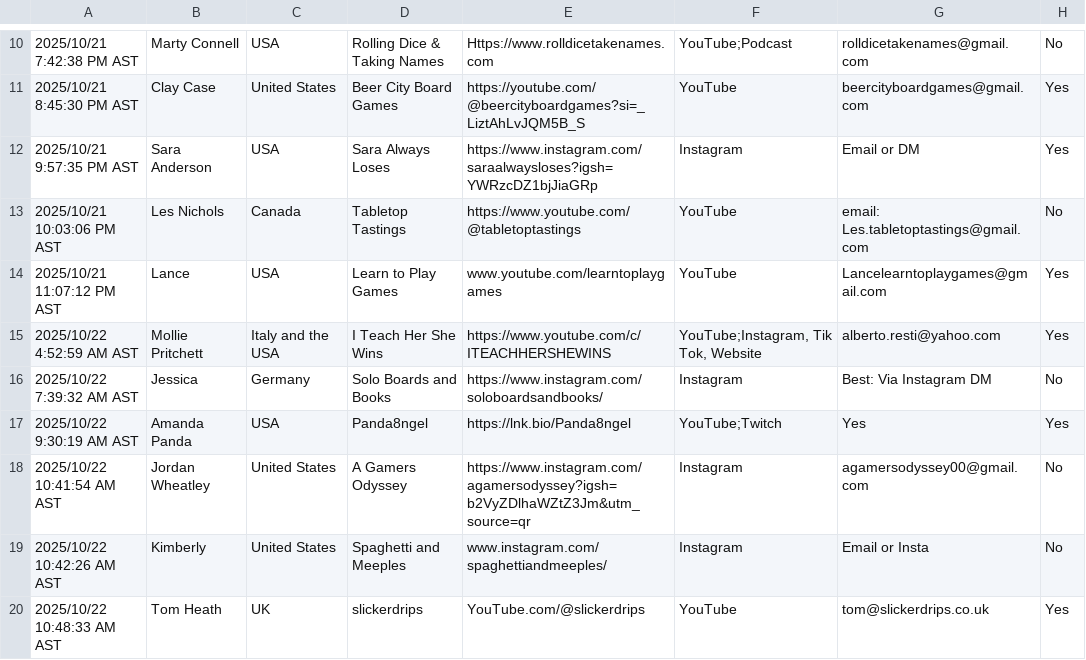
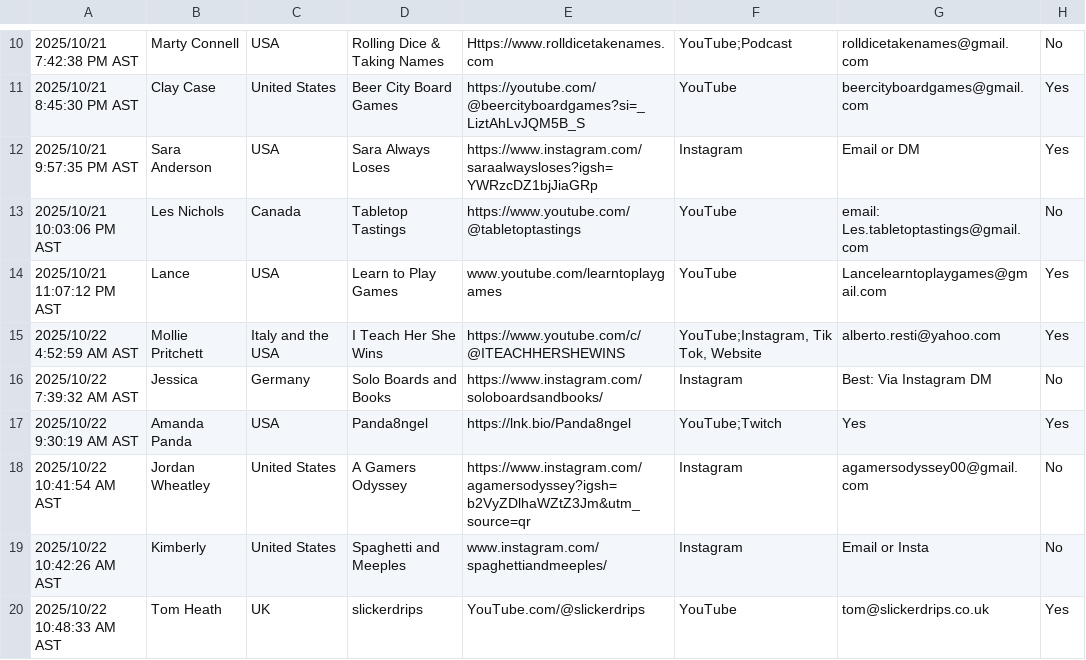
Before and after one commit to seroth77/PublisherToolBox, a CSV file: ccapp/public/data/data.csv, drawn as a sheet; only a part is shown, gaps mark what is left out; the diff names each change by its address in the sheet, - before the commit and + after, or states it on an @@ line.

```diff
--- a/ccapp/public/data/data.csv
+++ b/ccapp/public/data/data.csv
-E15: https://www.youtube.com/c/ITEACHHERSHEWINS
+E15: https://www.youtube.com/c/@ITEACHHERSHEWINS
```
Also changed, not shown: 13 other files.
